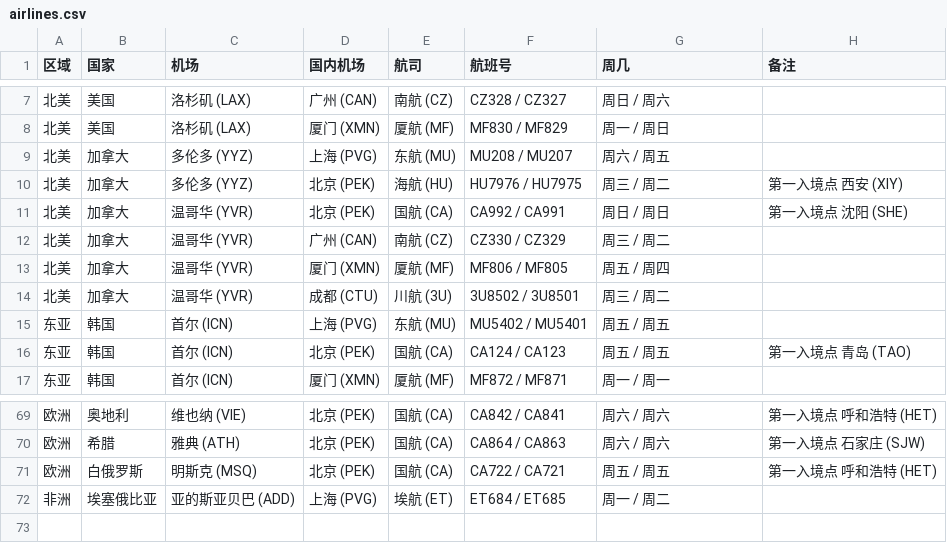
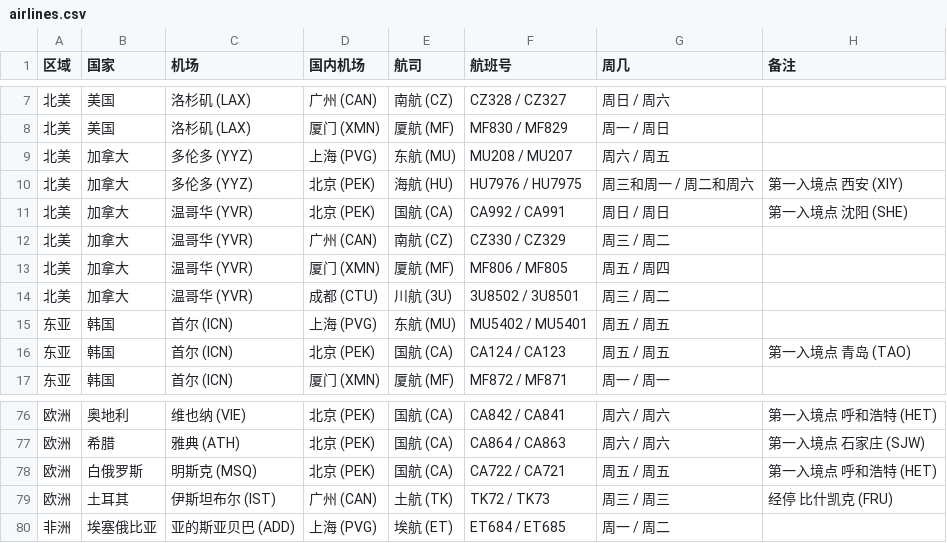
Before and after one commit to USCreditCardGuide/airlines-to-china-covid-19, a CSV file: airlines.csv, drawn as a sheet; only a part is shown, gaps mark what is left out; the diff covers the shown part only.

```diff
--- a/airlines.csv
+++ b/airlines.csv
@@ -9,3 +9,3 @@
 北美,加拿大,多伦多 (YYZ),上海 (PVG),东航 (MU),MU208 / MU207,周六 / 周五,
-北美,加拿大,多伦多 (YYZ),北京 (PEK),海航 (HU),HU7976 / HU7975,周三 / 周二,第一入境点 西安 (XIY)
+北美,加拿大,多伦多 (YYZ),北京 (PEK),海航 (HU),HU7976 / HU7975,周三和周一 / 周二和周六,第一入境点 西安 (XIY)
 北美,加拿大,温哥华 (YVR),北京 (PEK),国航 (CA),CA992 / CA991,周日 / 周日,第一入境点 沈阳 (SHE)
@@ -71,2 +78,3 @@
 欧洲,白俄罗斯,明斯克 (MSQ),北京 (PEK),国航 (CA),CA722 / CA721,周五 / 周五,第一入境点 呼和浩特 (HET)
+欧洲,土耳其,伊斯坦布尔 (IST),广州 (CAN),土航 (TK),TK72 / TK73,周三 / 周三,经停 比什凯克 (FRU)
 非洲,埃塞俄比亚,亚的斯亚贝巴 (ADD),上海 (PVG),埃航 (ET),ET684 / ET685,周一 / 周二,
```
Also changed, not shown: 7 added rows and 2 edited cells elsewhere in this file.
